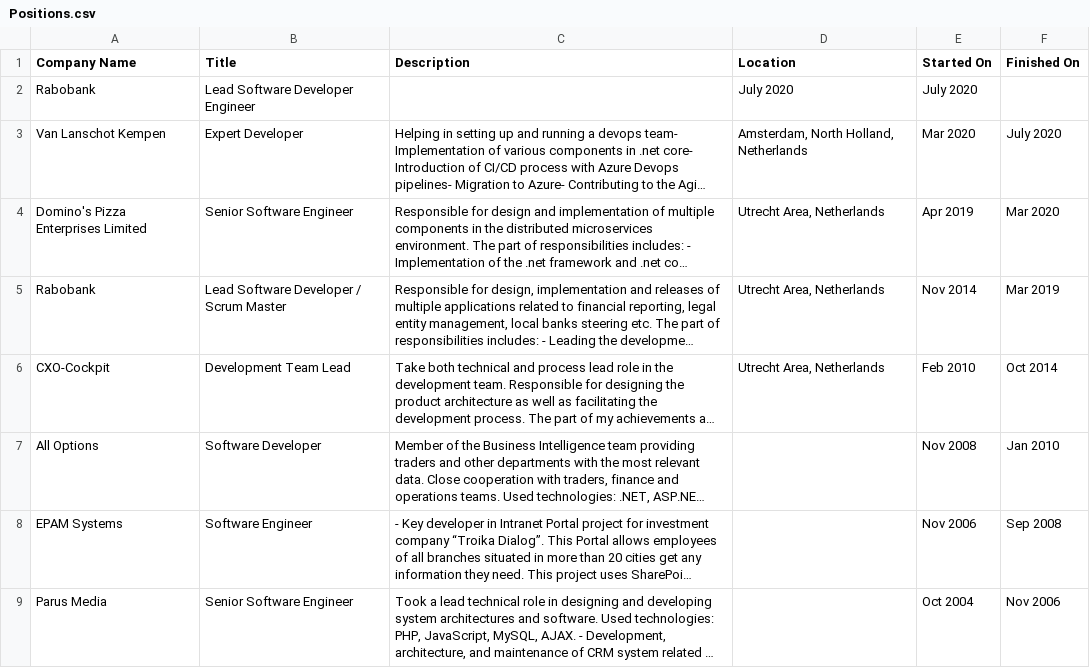
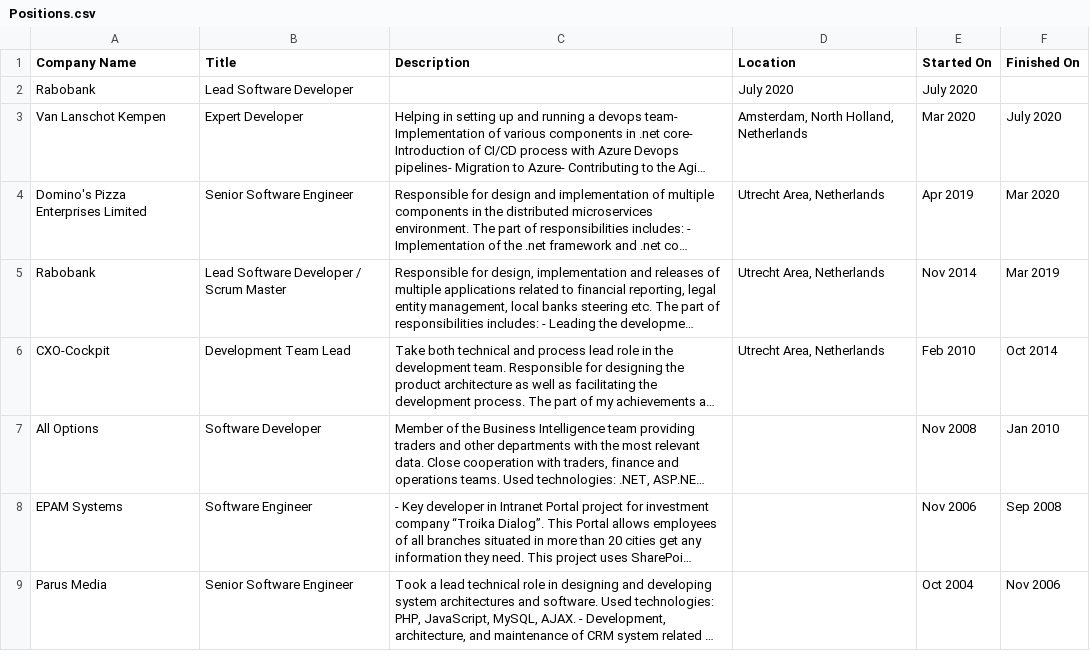
Before and after one commit to iyakovich/irinayakovich.github.io, a CSV file: _data/linkedin/Positions.csv, drawn as a sheet; long unchanged cells end in …; the diff names each change by its address in the sheet, - before the commit and + after, or states it on an @@ line.

Commit message:
Update Positions.csv

```diff
--- a/_data/linkedin/Positions.csv
+++ b/_data/linkedin/Positions.csv
-B2 (Title): Lead Software Developer Engineer
+B2 (Title): Lead Software Developer
```
